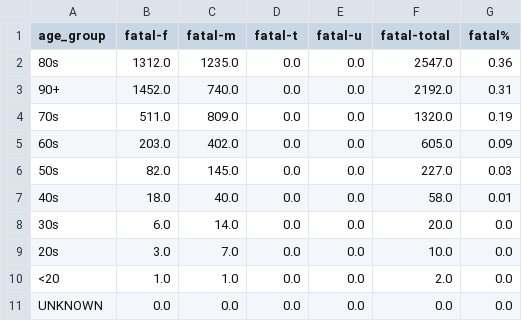
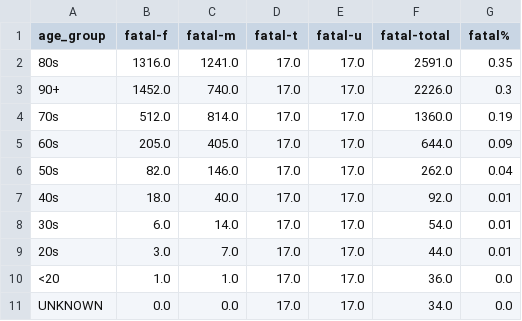
Before and after one commit to tamccullough/covon, a CSV file: datasets/2021/fatal.csv, drawn as a sheet.

```diff
--- a/datasets/2021/fatal.csv
+++ b/datasets/2021/fatal.csv
@@ -1,11 +1,11 @@
 age_group,fatal-f,fatal-m,fatal-t,fatal-u,fatal-total,fatal%
-80s,1312.0,1235.0,0.0,0.0,2547.0,0.36
-90+,1452.0,740.0,0.0,0.0,2192.0,0.31
-70s,511.0,809.0,0.0,0.0,1320.0,0.19
-60s,203.0,402.0,0.0,0.0,605.0,0.09
-50s,82.0,145.0,0.0,0.0,227.0,0.03
-40s,18.0,40.0,0.0,0.0,58.0,0.01
-30s,6.0,14.0,0.0,0.0,20.0,0.0
-20s,3.0,7.0,0.0,0.0,10.0,0.0
-<20,1.0,1.0,0.0,0.0,2.0,0.0
-UNKNOWN,0.0,0.0,0.0,0.0,0.0,0.0
+80s,1316.0,1241.0,17.0,17.0,2591.0,0.35
+90+,1452.0,740.0,17.0,17.0,2226.0,0.3
+70s,512.0,814.0,17.0,17.0,1360.0,0.19
+60s,205.0,405.0,17.0,17.0,644.0,0.09
+50s,82.0,146.0,17.0,17.0,262.0,0.04
+40s,18.0,40.0,17.0,17.0,92.0,0.01
+30s,6.0,14.0,17.0,17.0,54.0,0.01
+20s,3.0,7.0,17.0,17.0,44.0,0.01
+<20,1.0,1.0,17.0,17.0,36.0,0.0
+UNKNOWN,0.0,0.0,17.0,17.0,34.0,0.0
```
Also changed, not shown: datasets/2021/age_groups_recent.csv, datasets/2021/all_cases.csv, 7 other files.
